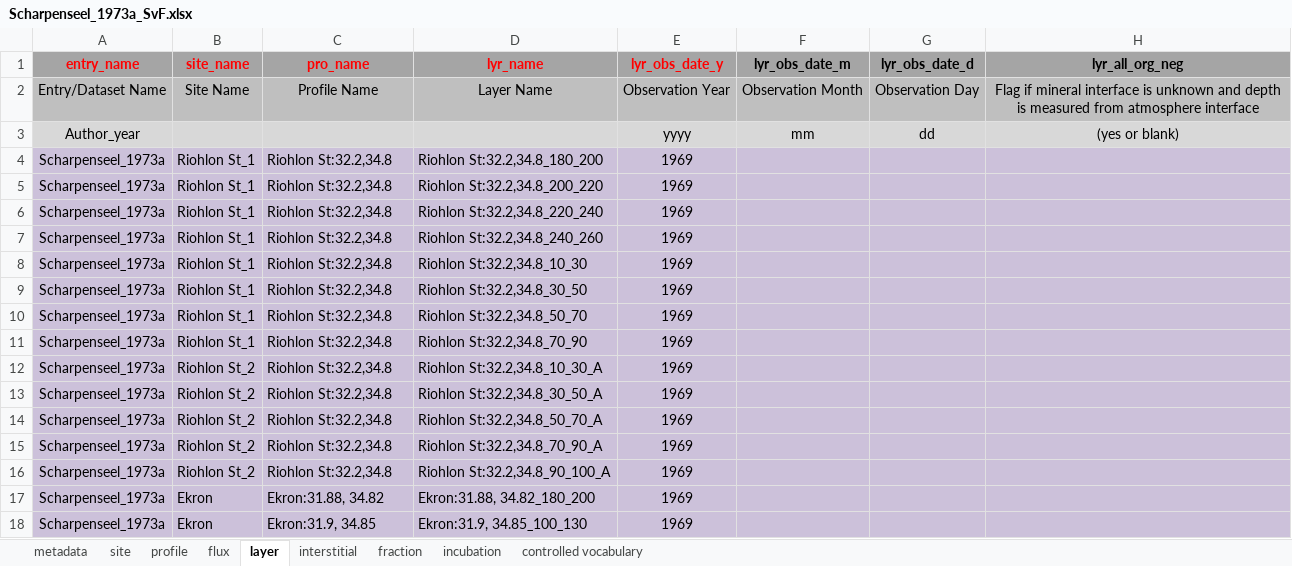
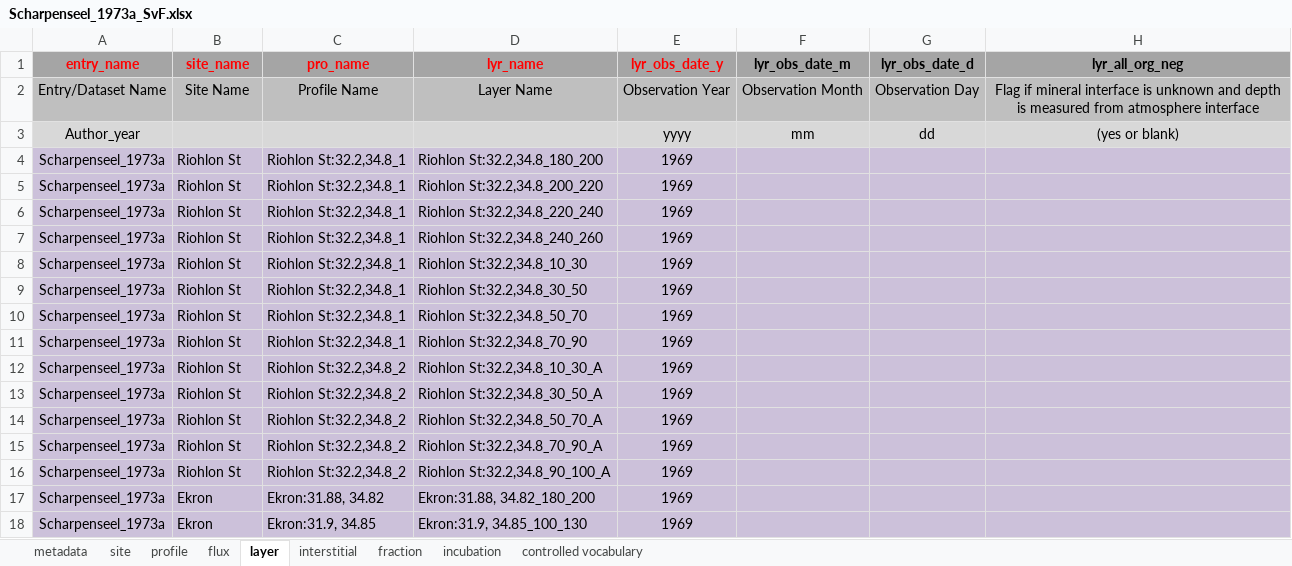
Before and after one commit to SophievF/ISRaD, an Excel workbook: ISRaD_data_files/Scharpenseel_1973a_SvF.xlsx, sheet layer, drawn as a sheet; only a part is shown; values as stored, in another font and other column widths than the file's, no borders; the diff names each change by its address in the sheet, - before the commit and + after, or states it on an @@ line.

Commit message:
Update Scharpenseel_1973a_SvF.xlsx

```diff
--- a/ISRaD_data_files/Scharpenseel_1973a_SvF.xlsx (sheet layer)
+++ b/ISRaD_data_files/Scharpenseel_1973a_SvF.xlsx (sheet layer)
-B4:B11 (site_name): Riohlon St_1
+B4:B11 (site_name): Riohlon St
-C4:C11 (pro_name): Riohlon St:32.2,34.8
+C4:C11 (pro_name): Riohlon St:32.2,34.8_1
-B12:B16 (site_name): Riohlon St_2
+B12:B16 (site_name): Riohlon St
-C12:C16 (pro_name): Riohlon St:32.2,34.8
+C12:C16 (pro_name): Riohlon St:32.2,34.8_2
```
Also changed, not shown: sheet site, sheet profile.
